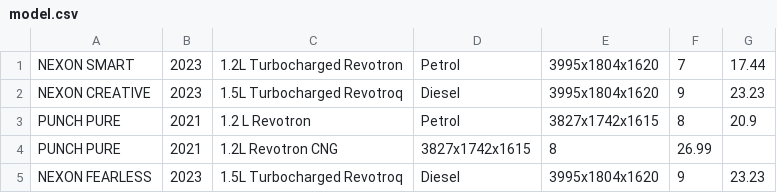
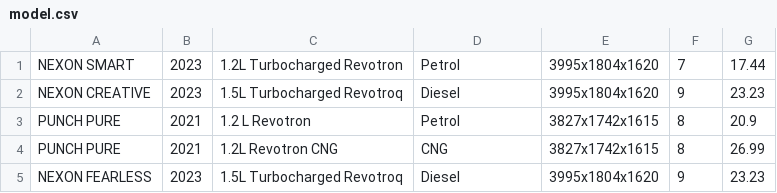
Before and after one commit to washwin/TATA-motors-database, a CSV file: sample_data/model.csv, drawn as a sheet.

```diff
--- a/sample_data/model.csv
+++ b/sample_data/model.csv
@@ -3,3 +3,3 @@ NEXON CREATIVE,2023,1.5L Turbocharged Revotroq,Diesel,3995x1804x1620,9,23.23
 PUNCH PURE,2021,1.2 L Revotron,Petrol,3827x1742x1615,8,20.9
-PUNCH PURE,2021,1.2L Revotron CNG,3827x1742x1615,8,26.99
+PUNCH PURE,2021,1.2L Revotron CNG, CNG,3827x1742x1615,8,26.99
 NEXON FEARLESS,2023,1.5L Turbocharged Revotroq,Diesel,3995x1804x1620,9,23.23
```
Also changed, not shown: 6 other files.
